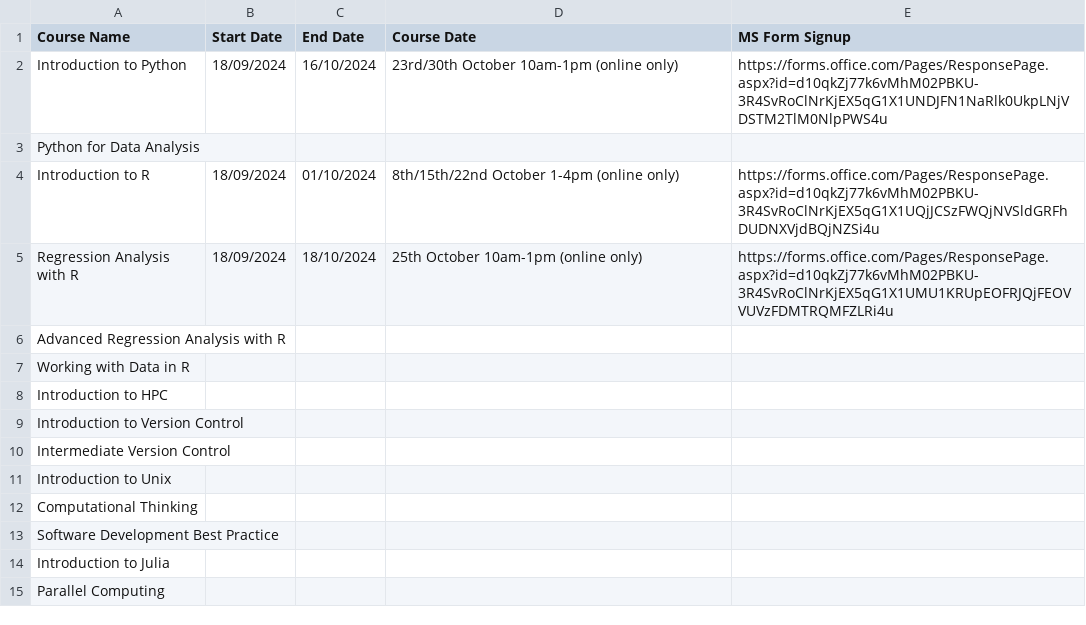
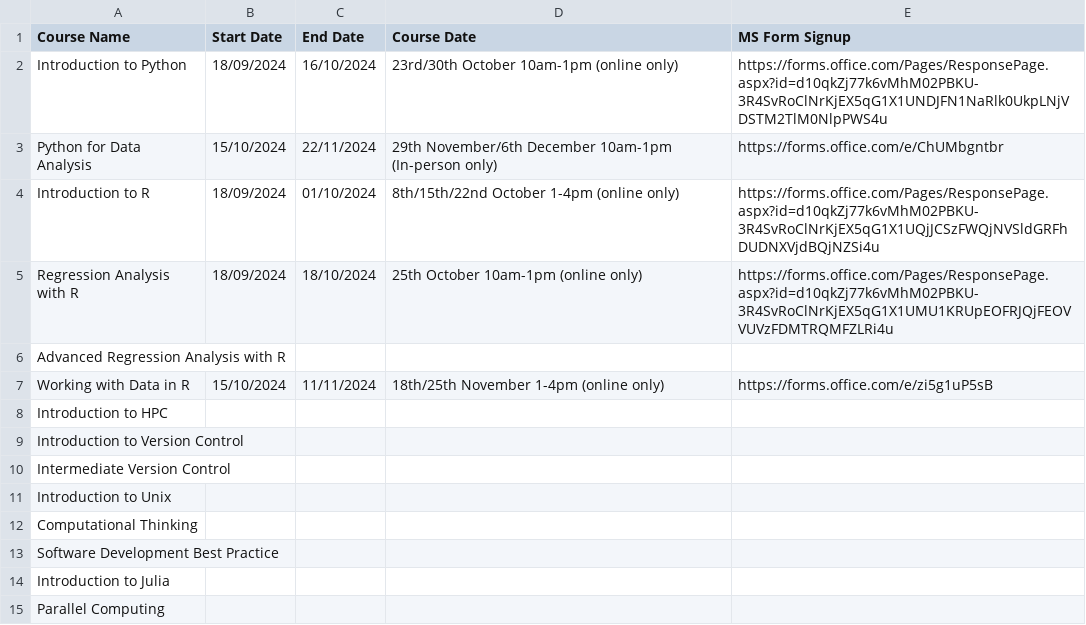
Before and after one commit to coding-for-reproducible-research/CfRR_Courses, a CSV file: data/workshop_info.csv, drawn as a sheet.

Commit message:
Update workshop_info.csv
Update for November workshops

```diff
--- a/data/workshop_info.csv
+++ b/data/workshop_info.csv
@@ -2,3 +2,3 @@
 Introduction to Python,18/09/2024,16/10/2024,23rd/30th October 10am-1pm (online only),https://forms.office.com/Pages/ResponsePage.aspx?id=d10qkZj77k6vMhM02PBKU-3R4SvRoClNrKjEX5qG1X1UNDJFN1NaRlk0UkpLNjVDSTM2TlM0NlpPWS4u
-Python for Data Analysis,,,,
+Python for Data Analysis,15/10/2024,22/11/2024,29th November/6th December 10am-1pm (In-person only),https://forms.office.com/e/ChUMbgntbr
 Introduction to R,18/09/2024,01/10/2024,8th/15th/22nd October 1-4pm (online only),https://forms.office.com/Pages/ResponsePage.aspx?id=d10qkZj77k6vMhM02PBKU-3R4SvRoClNrKjEX5qG1X1UQjJCSzFWQjNVSldGRFhDUDNXVjdBQjNZSi4u
@@ -6,3 +6,3 @@ Regression Analysis with R,18/09/2024,18/10/2024,25th October 10am-1pm (online o
 Advanced Regression Analysis with R,,,,
-Working with Data in R,,,,
+Working with Data in R,15/10/2024,11/11/2024,18th/25th November 1-4pm (online only),https://forms.office.com/e/zi5g1uP5sB
 Introduction to HPC,,,,
```
